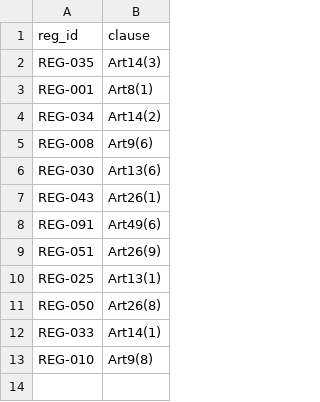
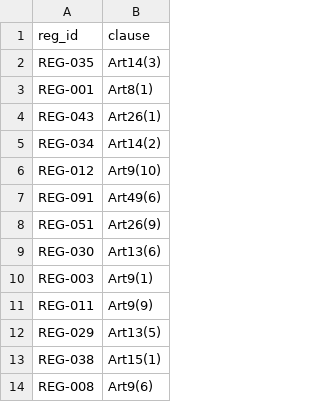
Before and after one commit to MyPNG/detectionDeviation, a CSV file: intermediate_outputs/artifact_01_rea_case3_injections_reranked/chunk2/reg_main_clauses.csv, drawn as a sheet.

```diff
--- a/intermediate_outputs/artifact_01_rea_case3_injections_reranked/chunk2/reg_main_clauses.csv
+++ b/intermediate_outputs/artifact_01_rea_case3_injections_reranked/chunk2/reg_main_clauses.csv
@@ -3,11 +3,12 @@ REG-035,Art14(3)
 REG-001,Art8(1)
+REG-043,Art26(1)
 REG-034,Art14(2)
-REG-008,Art9(6)
-REG-030,Art13(6)
-REG-043,Art26(1)
+REG-012,Art9(10)
 REG-091,Art49(6)
 REG-051,Art26(9)
-REG-025,Art13(1)
-REG-050,Art26(8)
-REG-033,Art14(1)
-REG-010,Art9(8)
+REG-030,Art13(6)
+REG-003,Art9(1)
+REG-011,Art9(9)
+REG-029,Art13(5)
+REG-038,Art15(1)
+REG-008,Art9(6)
```
Also changed, not shown: 50 other files.
